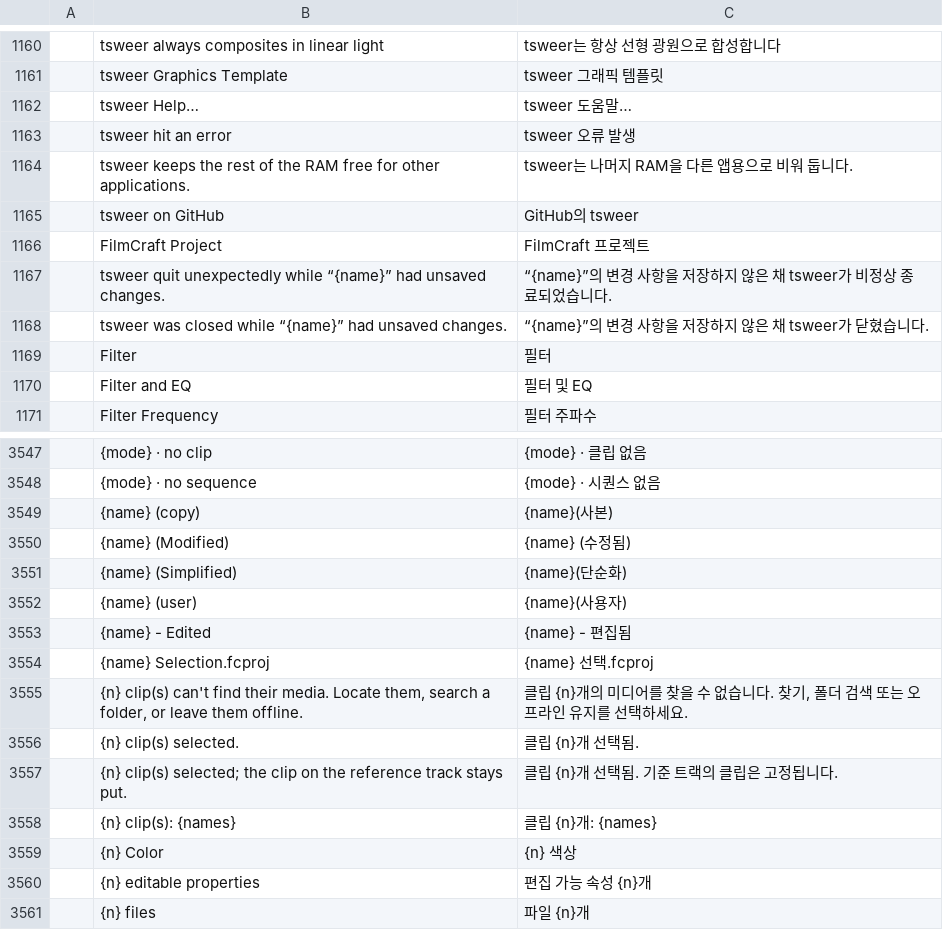
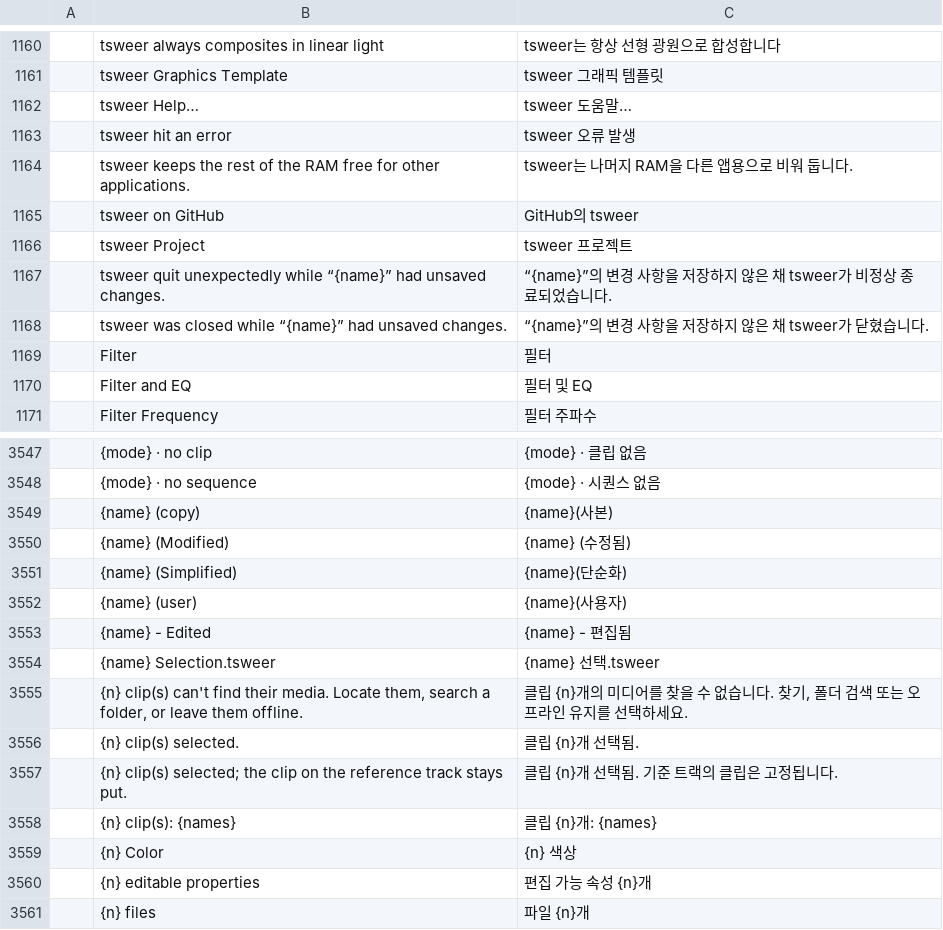
Before and after one commit to 7mz410/CreativeStudio-tsweer, a TSV file: crates/ui-egui/src/i18n/ko.tsv, drawn as a sheet; only a part is shown, gaps mark what is left out; removed rows and columns are numbered as before the commit, all else as after; the diff names each change by its address in the sheet, - before the commit and + after, or states it on an @@ line.

```diff
--- a/crates/ui-egui/src/i18n/ko.tsv
+++ b/crates/ui-egui/src/i18n/ko.tsv
-row 1166:  | FilmCraft Project | FilmCraft 프로젝트
+row 1166:  | tsweer Project | tsweer 프로젝트
-row 3554:  | {name} Selection.fcproj | {name} 선택.fcproj
+row 3554:  | {name} Selection.tsweer | {name} 선택.tsweer
```
Also changed, not shown: crates/ui-egui/src/i18n/es.tsv, crates/ui-egui/src/i18n/fr.tsv, 25 other files.
